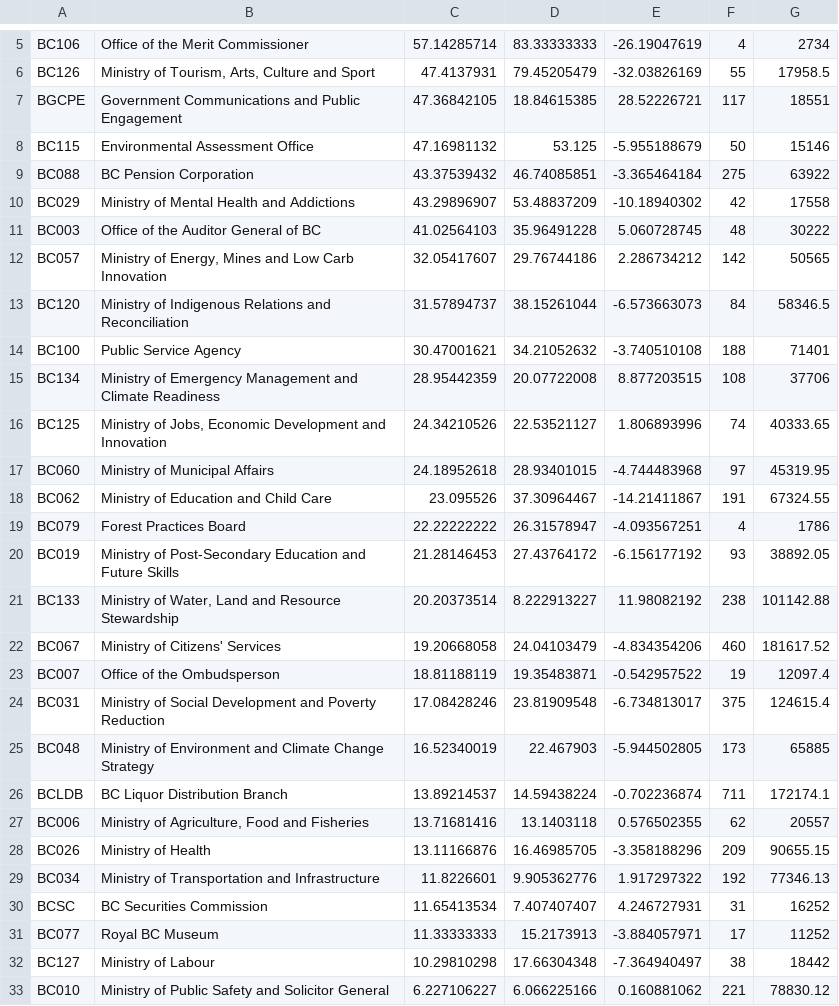
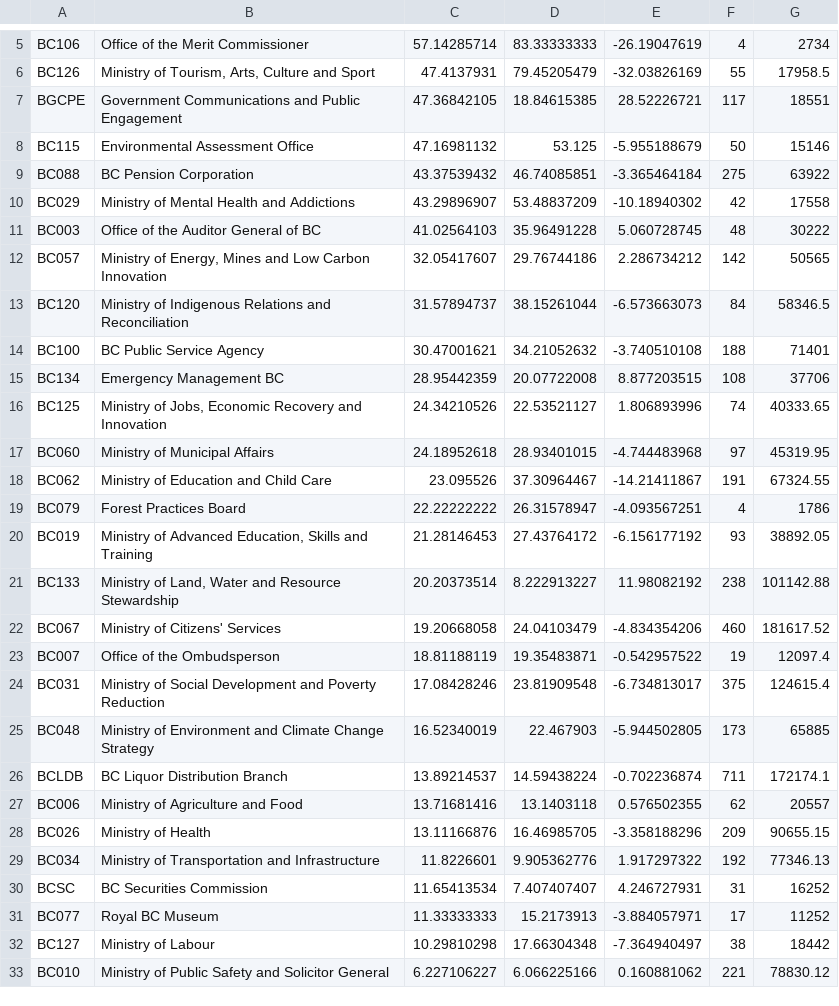
Before and after one commit to bcgov/PECSF, a CSV file: database/seeds/2022.csv, drawn as a sheet; only a part is shown, gaps mark what is left out.

Commit message:
[jp-0001] S40(09) DEV - Daily Campaign Update - Part 2 (54th change -- historial data and hide/show organization when switch list/chart mode)

```diff
--- a/database/seeds/2022.csv
+++ b/database/seeds/2022.csv
@@ -11,7 +11,7 @@ BC029,Ministry of Mental Health and Addictions,43.29896907,53.48837209,-10.18940
 BC003,Office of the Auditor General of BC,41.02564103,35.96491228,5.060728745,48,30222
-BC057,"Ministry of Energy, Mines and Low Carb Innovation",32.05417607,29.76744186,2.286734212,142,50565
+BC057,"Ministry of Energy, Mines and Low Carbon Innovation",32.05417607,29.76744186,2.286734212,142,50565
 BC120,Ministry of Indigenous Relations and Reconciliation,31.57894737,38.15261044,-6.573663073,84,58346.5
-BC100,Public Service Agency ,30.47001621,34.21052632,-3.740510108,188,71401
-BC134,Ministry of Emergency Management and Climate Readiness,28.95442359,20.07722008,8.877203515,108,37706
-BC125,"Ministry of Jobs, Economic Development and Innovation",24.34210526,22.53521127,1.806893996,74,40333.65
+BC100,"BC Public Service Agency",30.47001621,34.21052632,-3.740510108,188,71401
+BC134,"Emergency Management BC",28.95442359,20.07722008,8.877203515,108,37706
+BC125,"Ministry of Jobs, Economic Recovery and Innovation",24.34210526,22.53521127,1.806893996,74,40333.65
 BC060,Ministry of Municipal Affairs,24.18952618,28.93401015,-4.744483968,97,45319.95
@@ -19,4 +19,4 @@ BC062,Ministry of Education and Child Care,23.095526,37.30964467,-14.21411867,19
 BC079,Forest Practices Board ,22.22222222,26.31578947,-4.093567251,4,1786
-BC019,Ministry of Post-Secondary Education and Future Skills,21.28146453,27.43764172,-6.156177192,93,38892.05
-BC133,"Ministry of Water, Land and Resource Stewardship",20.20373514,8.222913227,11.98082192,238,101142.88
+BC019,"Ministry of Advanced Education, Skills and Training",21.28146453,27.43764172,-6.156177192,93,38892.05
+BC133,"Ministry of Land, Water and Resource Stewardship",20.20373514,8.222913227,11.98082192,238,101142.88
 BC067,Ministry of Citizens' Services,19.20668058,24.04103479,-4.834354206,460,181617.52
@@ -26,3 +26,3 @@ BC048,Ministry of Environment and Climate Change Strategy,16.52340019,22.467903,
 BCLDB,BC Liquor Distribution Branch ,13.89214537,14.59438224,-0.702236874,711,172174.1
-BC006,"Ministry of Agriculture, Food and Fisheries",13.71681416,13.1403118,0.576502355,62,20557
+BC006,"Ministry of Agriculture and Food",13.71681416,13.1403118,0.576502355,62,20557
 BC026,Ministry of Health ,13.11166876,16.46985705,-3.358188296,209,90655.15
```
Also changed, not shown: database/seeds/2018.csv, 2 other files.
